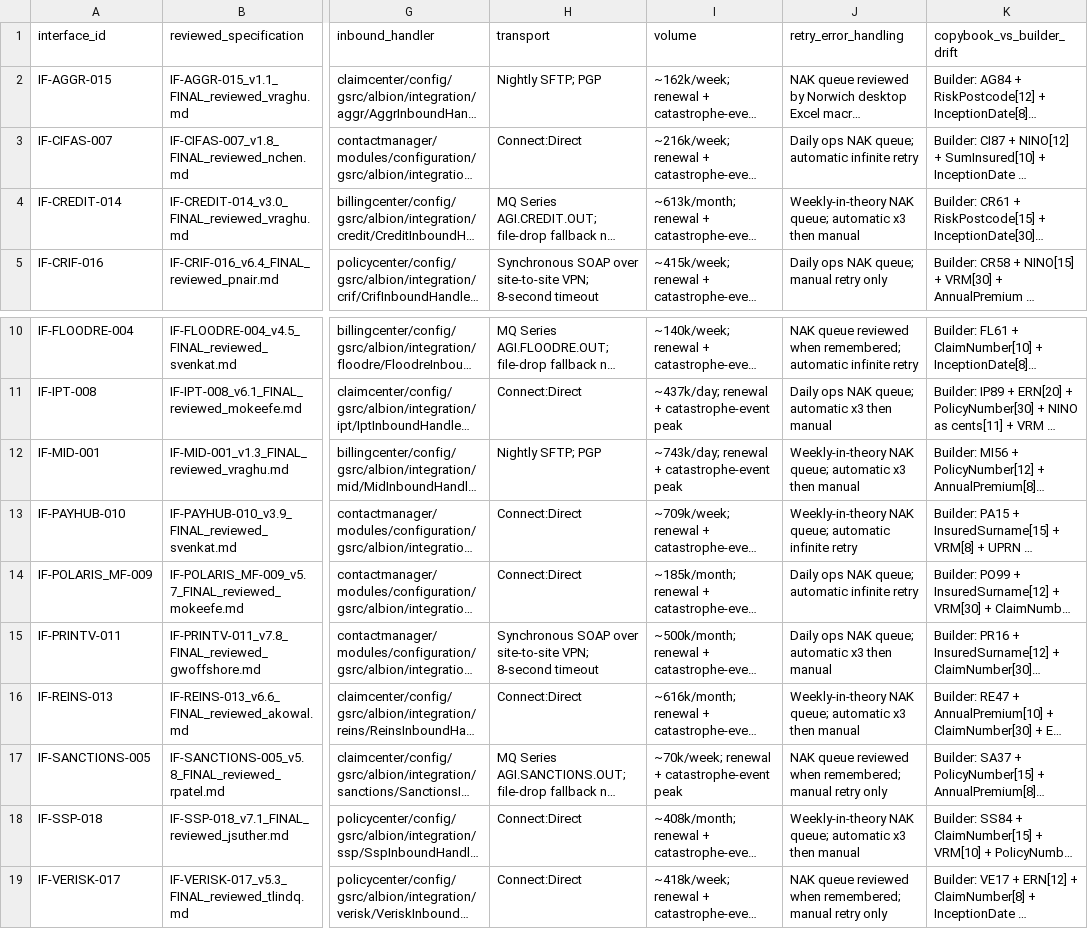
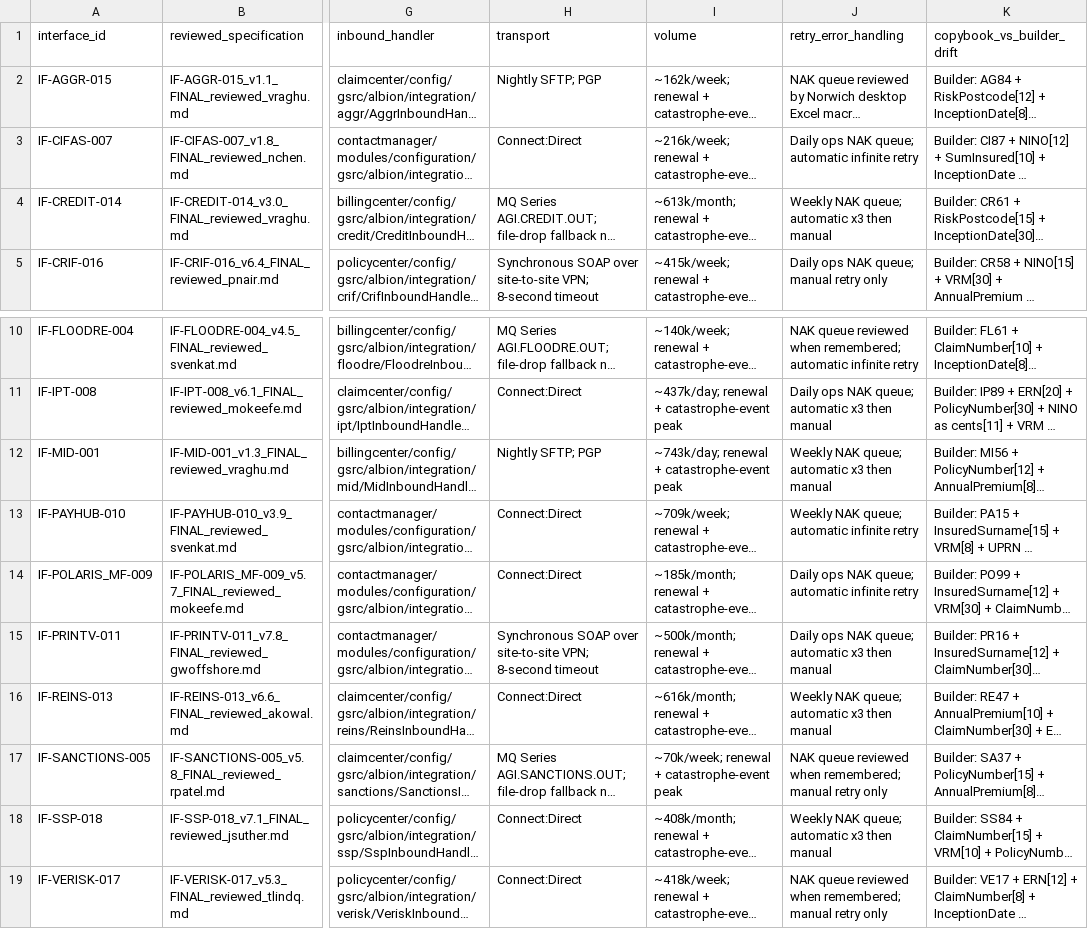
Before and after one commit to SachetCognition/albion-gw-insurancesuite, a CSV file: docs/interfaces/interface-contract-inventory.csv, drawn as a sheet; only a part is shown, gaps mark what is left out; long unchanged cells end in …; the diff names each change by its address in the sheet, - before the commit and + after, or states it on an @@ line.

```diff
--- a/docs/interfaces/interface-contract-inventory.csv
+++ b/docs/interfaces/interface-contract-inventory.csv
-J4 (retry_error_handling): Weekly-in-theory NAK queue;…
+J4 (retry_error_handling): Weekly NAK queue;…
-J12 (retry_error_handling): Weekly-in-theory NAK queue;…
+J12 (retry_error_handling): Weekly NAK queue;…
-J13 (retry_error_handling): Weekly-in-theory NAK queue;…
+J13 (retry_error_handling): Weekly NAK queue;…
-J16 (retry_error_handling): Weekly-in-theory NAK queue;…
+J16 (retry_error_handling): Weekly NAK queue;…
-J18 (retry_error_handling): Weekly-in-theory NAK queue;…
+J18 (retry_error_handling): Weekly NAK queue;…
```
Also changed, not shown: 14 other files.
